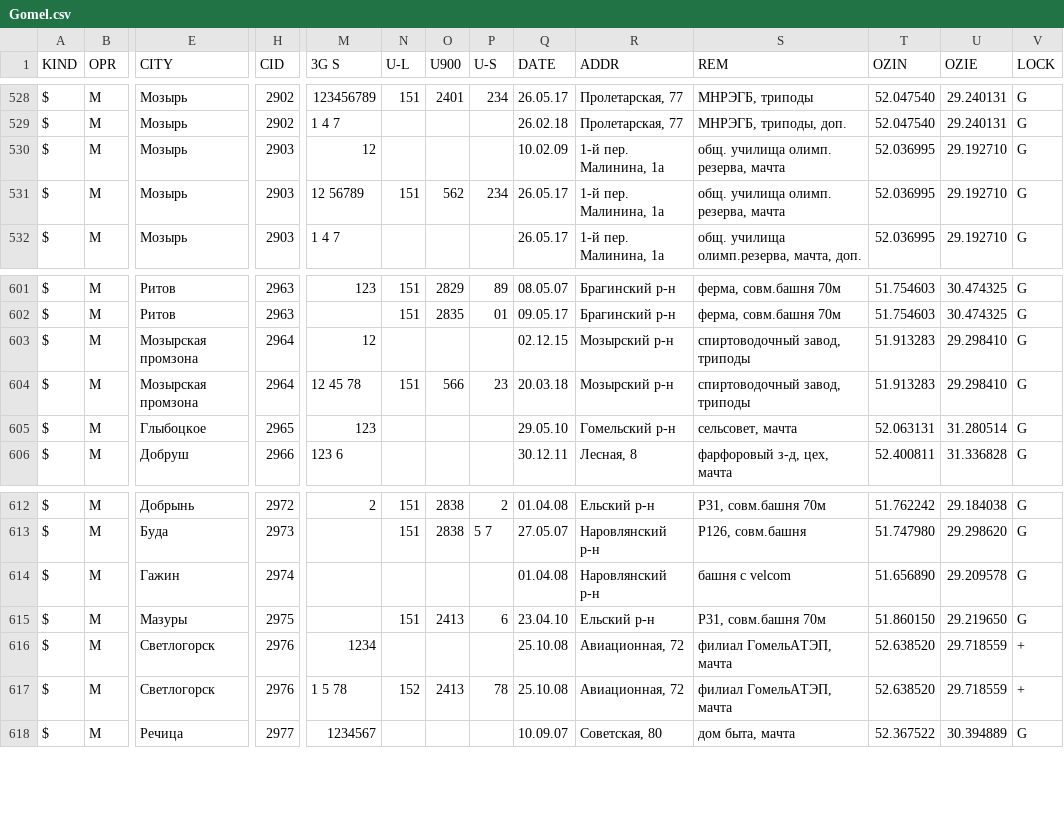
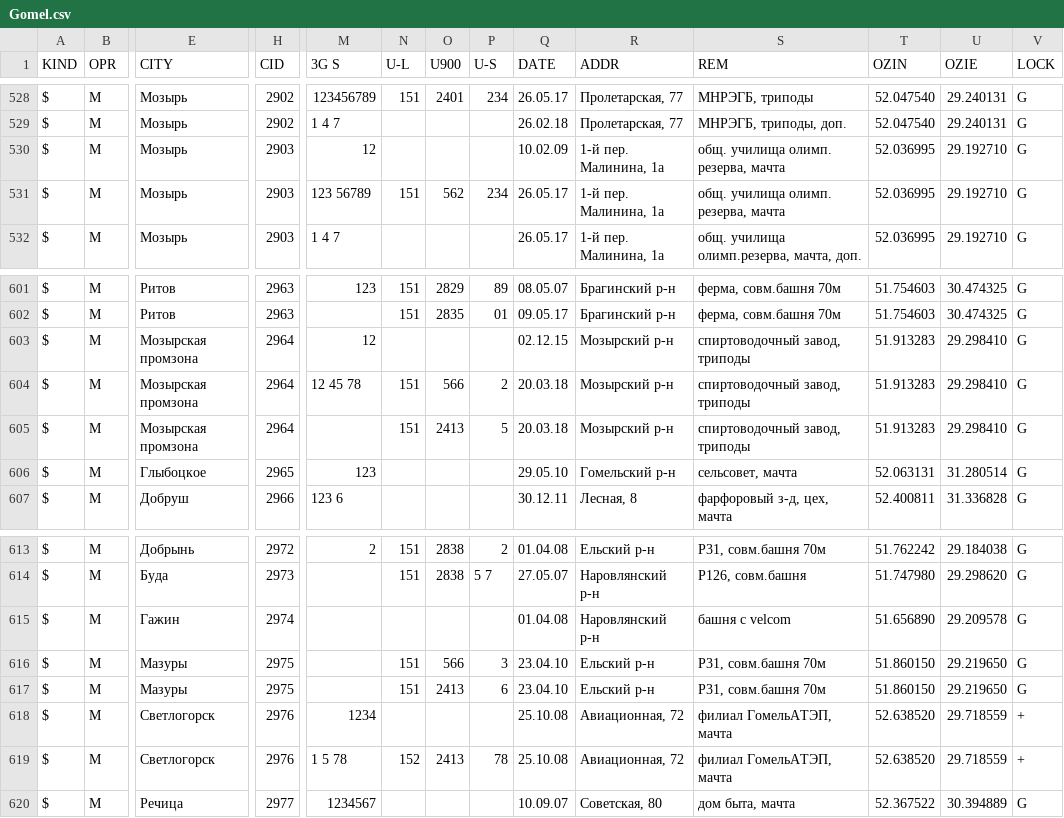
Before and after one commit to BelCellTracker/csv, a CSV file: MTS/Gomel.csv, drawn as a sheet; only a part is shown, gaps mark what is left out; addresses are those after the commit; rows hold the shown columns only; the diff names each change by its address in the sheet, - before the commit and + after, or states it on an @@ line.

Commit message:
2 files | M  MTS/Gomel.csv, M  Velcom/Gomel.csv

```diff
--- a/MTS/Gomel.csv
+++ b/MTS/Gomel.csv
-M531 (3G S): 12 56789
+M531 (3G S): 123 56789
-P604 (U-S): 23
+P604 (U-S): 2
+row 605: $ | M | Мозырская промзона | 2964 |  | 151 | 2413 | 5 | 20.03.18 | Мозырский р-н | спиртоводочный завод, триподы | 51.913283 | 29.298410 | G
-O616 (U900): 2413
+O616 (U900): 566
-P616 (U-S): 6
+P616 (U-S): 3
+row 617: $ | M | Мазуры | 2975 |  | 151 | 2413 | 6 | 23.04.10 | Ельский р-н | Р31, совм.башня 70м | 51.860150 | 29.219650 | G
```
Also changed, not shown: Velcom/Gomel.csv.
